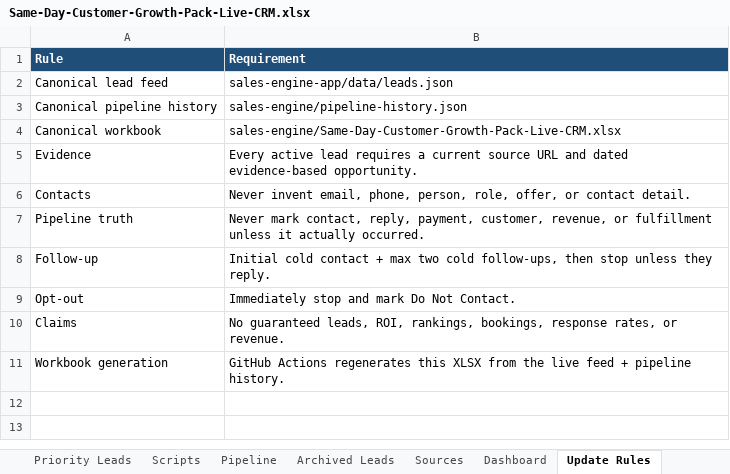
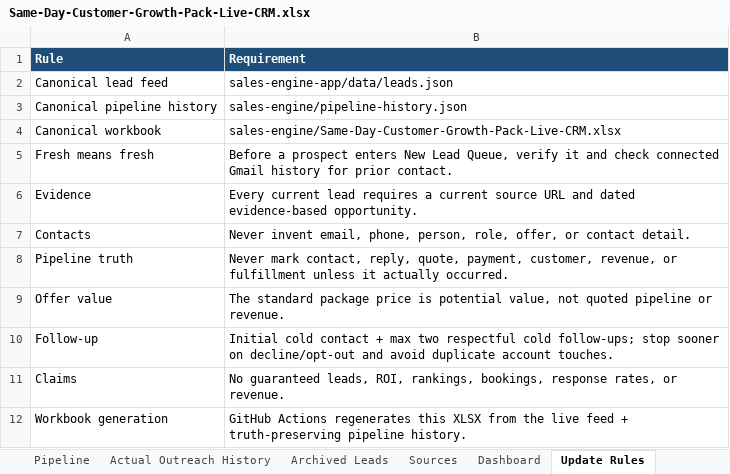
Before and after one commit to anastaysia94-sudo/founder-os, an Excel workbook: sales-engine/Same-Day-Customer-Growth-Pack-Live-CRM.xlsx, sheet Update Rules, drawn as a sheet; values as stored, in another font and other column widths than the file's, no borders; removed rows and columns are numbered as before the commit, all else as after; the diff names each change by its address in the sheet, - before the commit and + after, or states it on an @@ line.

```diff
--- a/sales-engine/Same-Day-Customer-Growth-Pack-Live-CRM.xlsx (sheet Update Rules)
+++ b/sales-engine/Same-Day-Customer-Growth-Pack-Live-CRM.xlsx (sheet Update Rules)
+sheet tab: Actual Outreach History
+row 5: Fresh means fresh | Before a prospect enters New Lead Queue, verify it and check connected Gmail history for prior contact.
-B6 (Requirement): Every active lead requires…
+B6 (Requirement): Every current lead requires…
-B8 (Requirement): …contact, reply, payment, customer,…
+B8 (Requirement): …contact, reply, quote, payment, customer,…
+row 9: Offer value | The standard package price is potential value, not quoted pipeline or revenue.
-B10 (Requirement): …max two cold follow-ups, then stop unless they reply.
+B10 (Requirement): …max two respectful cold follow-ups; stop sooner on decline/opt-out and avoid duplicate account touches.
-row 9: Opt-out | Immediately stop and mark Do Not Contact.
-B12 (Requirement): …feed + pipeline history.
+B12 (Requirement): …feed + truth-preserving pipeline history.
```
Also changed, not shown: sheet Pipeline, sheet Sources, sheet Dashboard, sheet Refresh Log, sheet Archived Leads, other sheet tabs, formulas that keep their value.
